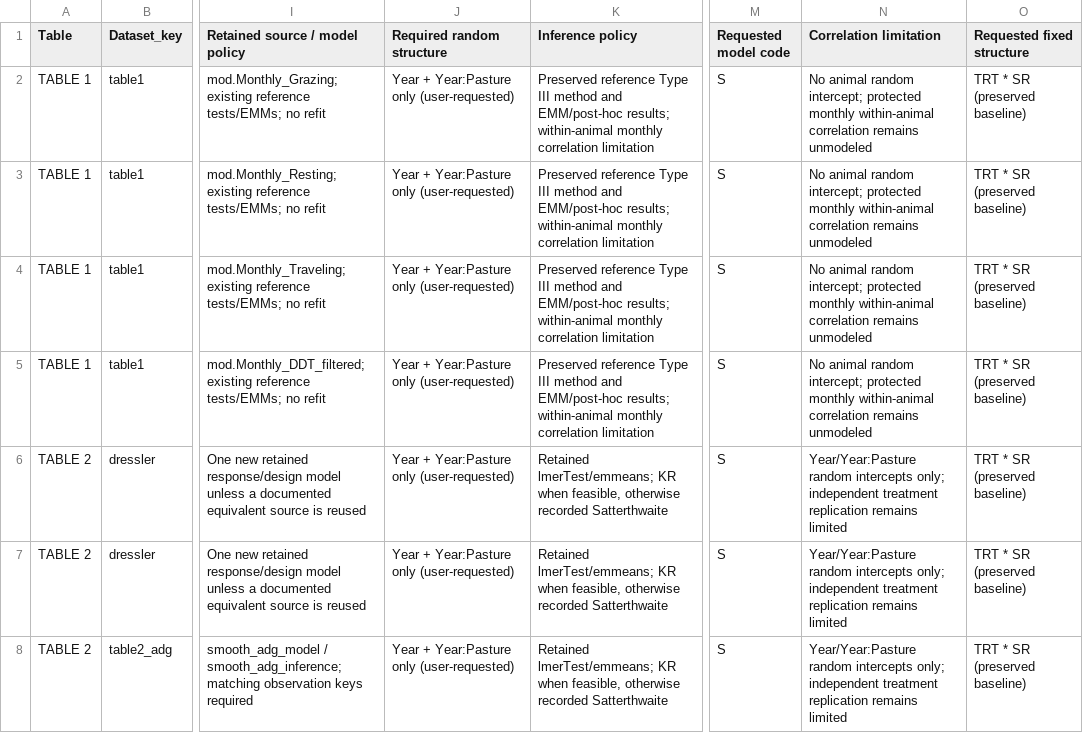
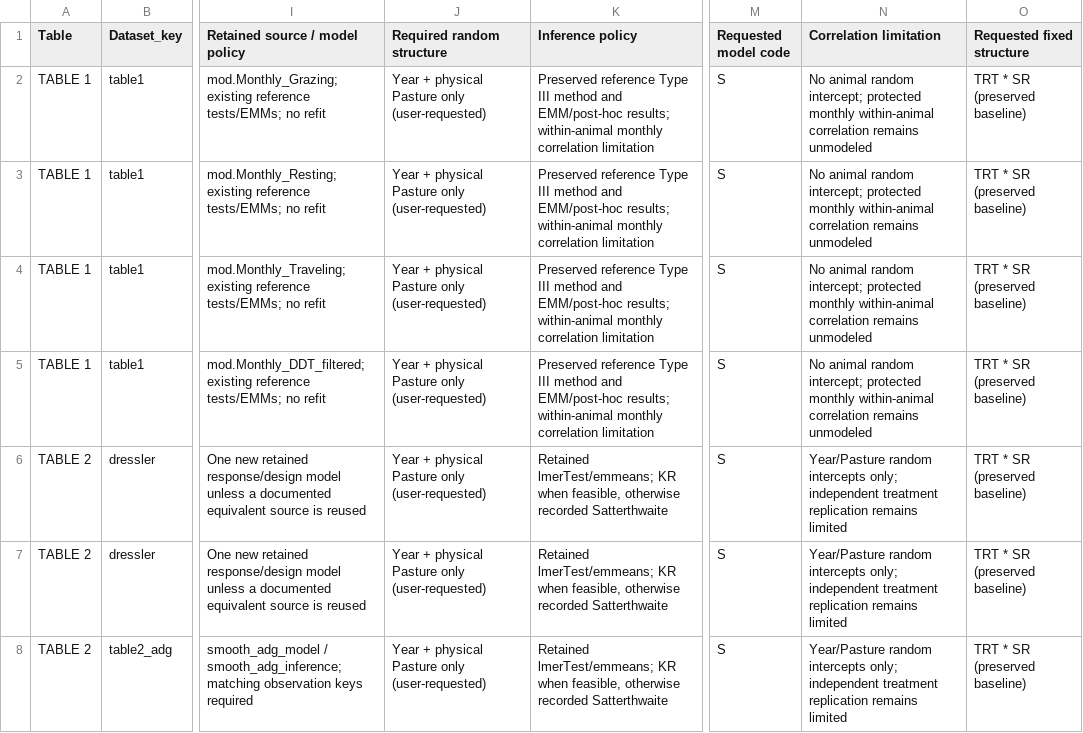
Before and after one commit to SlayerM21/Grazing-VF-Spatial-Productivity, a CSV file: Response_Model_Inventory.csv, drawn as a sheet; only a part is shown, gaps mark what is left out; the diff covers the shown part only; the diff names each change by its address in the sheet, - before the commit and + after, or states it on an @@ line.

Commit message:
Revert "Nest pasture random intercepts within year across analysis models"
This reverts commit 1f91c5c5eec8dc64964561c2758099c3c30a8794.

```diff
--- a/Response_Model_Inventory.csv
+++ b/Response_Model_Inventory.csv
-J2:J8 (Required random structure): Year + Year:Pasture only (user-requested)
+J2:J8 (Required random structure): Year + physical Pasture only (user-requested)
-N6:N8 (Correlation limitation): Year/Year:Pasture random intercepts…
+N6:N8 (Correlation limitation): Year/Pasture random intercepts…
```
Also changed, not shown: 74 edited cells elsewhere in this file, Analysis_Export_Audit.csv, Complete_Response_Model_List.csv, 9 other files.
